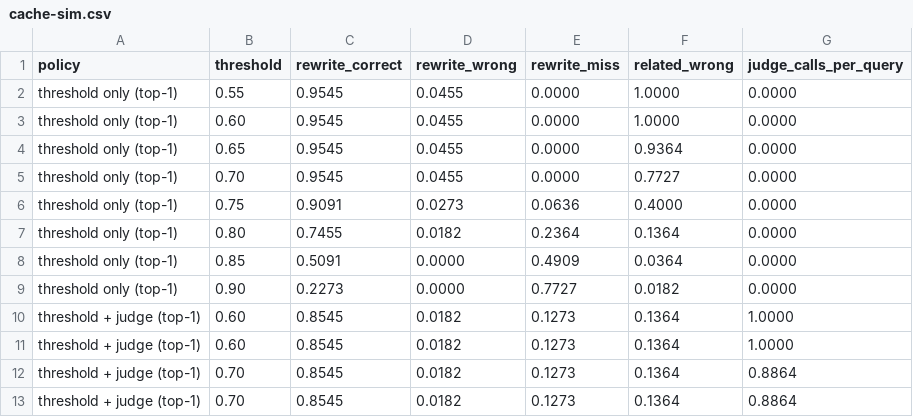
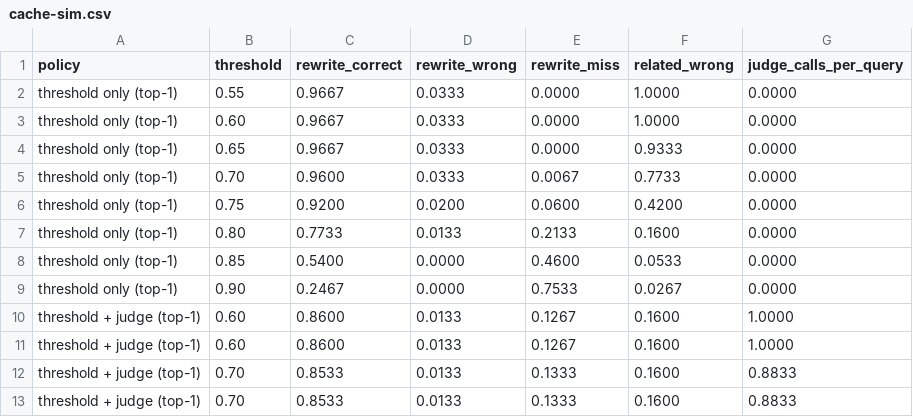
Before and after one commit to SandroAugusto/semantic-cache-false-hits, a CSV file: results/mqp-qwen2.5-7b/cache-sim.csv, drawn as a sheet.

```diff
--- a/results/mqp-qwen2.5-7b/cache-sim.csv
+++ b/results/mqp-qwen2.5-7b/cache-sim.csv
@@ -1,13 +1,13 @@
 policy,threshold,rewrite_correct,rewrite_wrong,rewrite_miss,related_wrong,judge_calls_per_query
-"threshold only (top-1)",0.55,0.9545,0.0455,0.0000,1.0000,0.0000
-"threshold only (top-1)",0.60,0.9545,0.0455,0.0000,1.0000,0.0000
-"threshold only (top-1)",0.65,0.9545,0.0455,0.0000,0.9364,0.0000
-"threshold only (top-1)",0.70,0.9545,0.0455,0.0000,0.7727,0.0000
-"threshold only (top-1)",0.75,0.9091,0.0273,0.0636,0.4000,0.0000
-"threshold only (top-1)",0.80,0.7455,0.0182,0.2364,0.1364,0.0000
-"threshold only (top-1)",0.85,0.5091,0.0000,0.4909,0.0364,0.0000
-"threshold only (top-1)",0.90,0.2273,0.0000,0.7727,0.0182,0.0000
-"threshold + judge (top-1)",0.60,0.8545,0.0182,0.1273,0.1364,1.0000
-"threshold + judge (top-1)",0.60,0.8545,0.0182,0.1273,0.1364,1.0000
-"threshold + judge (top-1)",0.70,0.8545,0.0182,0.1273,0.1364,0.8864
-"threshold + judge (top-1)",0.70,0.8545,0.0182,0.1273,0.1364,0.8864
+"threshold only (top-1)",0.55,0.9667,0.0333,0.0000,1.0000,0.0000
+"threshold only (top-1)",0.60,0.9667,0.0333,0.0000,1.0000,0.0000
+"threshold only (top-1)",0.65,0.9667,0.0333,0.0000,0.9333,0.0000
+"threshold only (top-1)",0.70,0.9600,0.0333,0.0067,0.7733,0.0000
+"threshold only (top-1)",0.75,0.9200,0.0200,0.0600,0.4200,0.0000
+"threshold only (top-1)",0.80,0.7733,0.0133,0.2133,0.1600,0.0000
+"threshold only (top-1)",0.85,0.5400,0.0000,0.4600,0.0533,0.0000
+"threshold only (top-1)",0.90,0.2467,0.0000,0.7533,0.0267,0.0000
+"threshold + judge (top-1)",0.60,0.8600,0.0133,0.1267,0.1600,1.0000
+"threshold + judge (top-1)",0.60,0.8600,0.0133,0.1267,0.1600,1.0000
+"threshold + judge (top-1)",0.70,0.8533,0.0133,0.1333,0.1600,0.8833
+"threshold + judge (top-1)",0.70,0.8533,0.0133,0.1333,0.1600,0.8833
```
Also changed, not shown: 1 other file.
